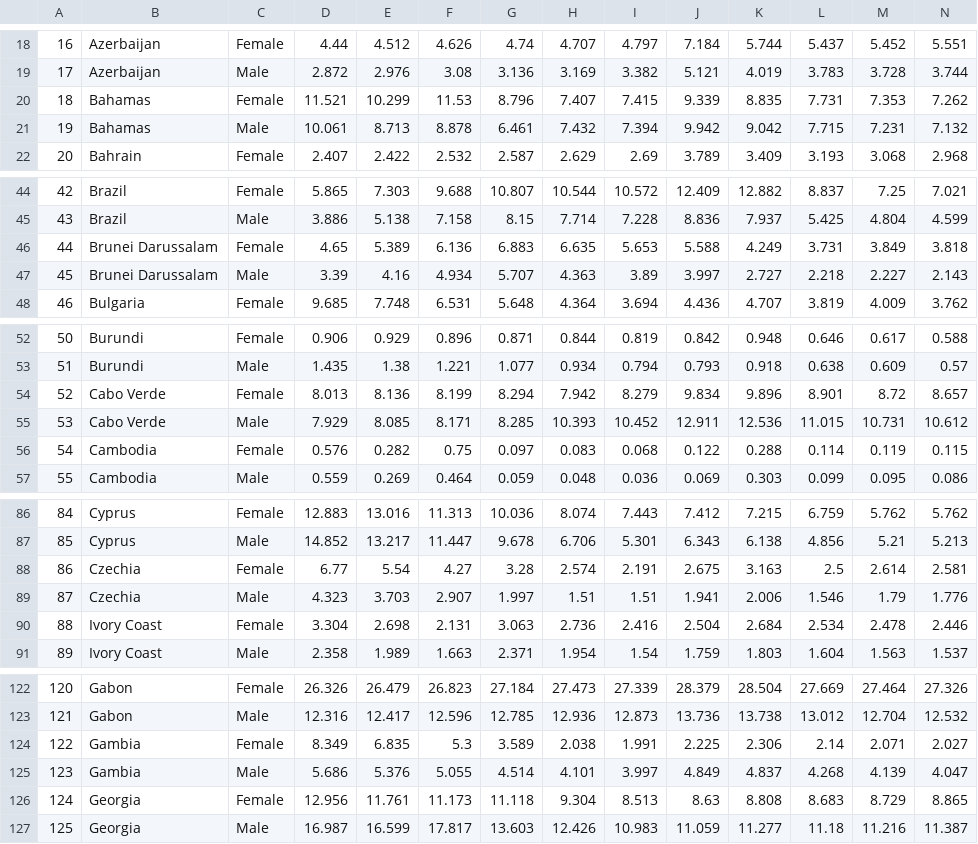
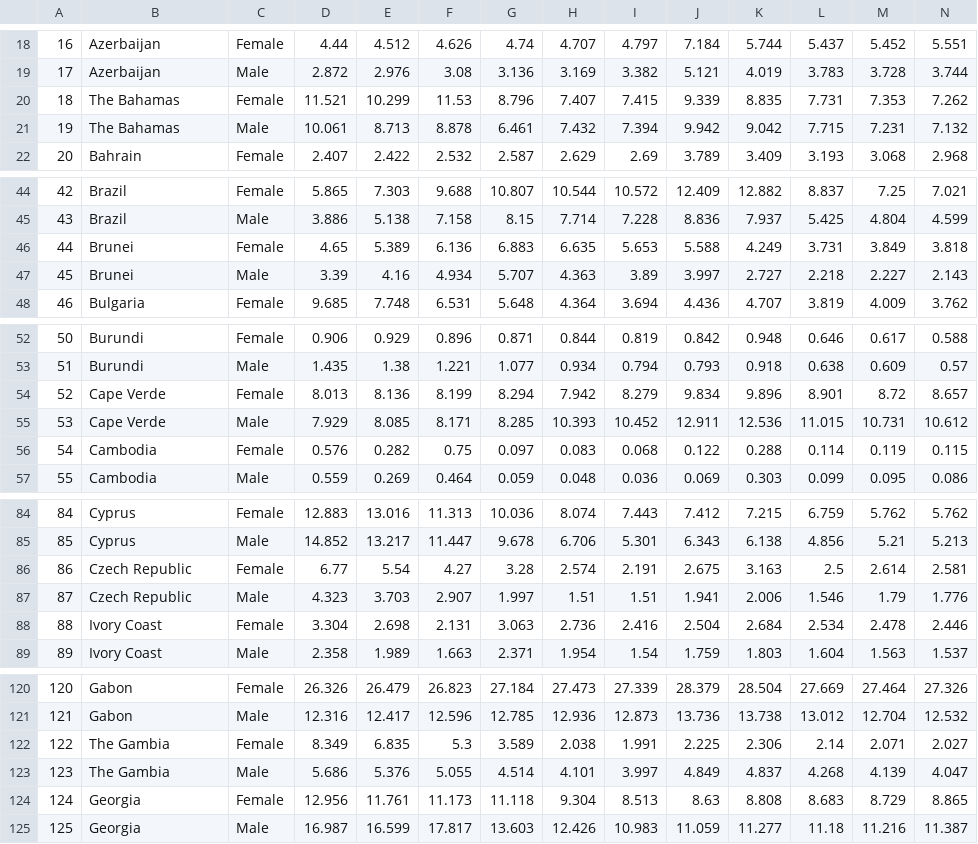
Before and after one commit to niannianwang/Global-Unemployment-Prediction, a CSV file: global_unemployment_adult_data.csv, drawn as a sheet; only a part is shown, gaps mark what is left out; the diff covers the shown part only.

```diff
--- a/global_unemployment_adult_data.csv
+++ b/global_unemployment_adult_data.csv
@@ -19,4 +19,4 @@
 17,Azerbaijan,Male,2.872,2.976,3.08,3.136,3.169,3.382,5.121,4.019,3.783,3.728,3.744
-18,Bahamas,Female,11.521,10.299,11.53,8.796,7.407,7.415,9.339,8.835,7.731,7.353,7.262
-19,Bahamas,Male,10.061,8.713,8.878,6.461,7.432,7.394,9.942,9.042,7.715,7.231,7.132
+18,The Bahamas,Female,11.521,10.299,11.53,8.796,7.407,7.415,9.339,8.835,7.731,7.353,7.262
+19,The Bahamas,Male,10.061,8.713,8.878,6.461,7.432,7.394,9.942,9.042,7.715,7.231,7.132
 20,Bahrain,Female,2.407,2.422,2.532,2.587,2.629,2.69,3.789,3.409,3.193,3.068,2.968
@@ -45,4 +45,4 @@
 43,Brazil,Male,3.886,5.138,7.158,8.15,7.714,7.228,8.836,7.937,5.425,4.804,4.599
-44,Brunei Darussalam,Female,4.65,5.389,6.136,6.883,6.635,5.653,5.588,4.249,3.731,3.849,3.818
-45,Brunei Darussalam,Male,3.39,4.16,4.934,5.707,4.363,3.89,3.997,2.727,2.218,2.227,2.143
+44,Brunei,Female,4.65,5.389,6.136,6.883,6.635,5.653,5.588,4.249,3.731,3.849,3.818
+45,Brunei,Male,3.39,4.16,4.934,5.707,4.363,3.89,3.997,2.727,2.218,2.227,2.143
 46,Bulgaria,Female,9.685,7.748,6.531,5.648,4.364,3.694,4.436,4.707,3.819,4.009,3.762
@@ -53,4 +53,4 @@
 51,Burundi,Male,1.435,1.38,1.221,1.077,0.934,0.794,0.793,0.918,0.638,0.609,0.57
-52,Cabo Verde,Female,8.013,8.136,8.199,8.294,7.942,8.279,9.834,9.896,8.901,8.72,8.657
-53,Cabo Verde,Male,7.929,8.085,8.171,8.285,10.393,10.452,12.911,12.536,11.015,10.731,10.612
+52,Cape Verde,Female,8.013,8.136,8.199,8.294,7.942,8.279,9.834,9.896,8.901,8.72,8.657
+53,Cape Verde,Male,7.929,8.085,8.171,8.285,10.393,10.452,12.911,12.536,11.015,10.731,10.612
 54,Cambodia,Female,0.576,0.282,0.75,0.097,0.083,0.068,0.122,0.288,0.114,0.119,0.115
@@ -87,4 +85,4 @@
 85,Cyprus,Male,14.852,13.217,11.447,9.678,6.706,5.301,6.343,6.138,4.856,5.21,5.213
-86,Czechia,Female,6.77,5.54,4.27,3.28,2.574,2.191,2.675,3.163,2.5,2.614,2.581
-87,Czechia,Male,4.323,3.703,2.907,1.997,1.51,1.51,1.941,2.006,1.546,1.79,1.776
+86,Czech Republic,Female,6.77,5.54,4.27,3.28,2.574,2.191,2.675,3.163,2.5,2.614,2.581
+87,Czech Republic,Male,4.323,3.703,2.907,1.997,1.51,1.51,1.941,2.006,1.546,1.79,1.776
 88,Ivory Coast,Female,3.304,2.698,2.131,3.063,2.736,2.416,2.504,2.684,2.534,2.478,2.446
@@ -123,4 +121,4 @@
 121,Gabon,Male,12.316,12.417,12.596,12.785,12.936,12.873,13.736,13.738,13.012,12.704,12.532
-122,Gambia,Female,8.349,6.835,5.3,3.589,2.038,1.991,2.225,2.306,2.14,2.071,2.027
-123,Gambia,Male,5.686,5.376,5.055,4.514,4.101,3.997,4.849,4.837,4.268,4.139,4.047
+122,The Gambia,Female,8.349,6.835,5.3,3.589,2.038,1.991,2.225,2.306,2.14,2.071,2.027
+123,The Gambia,Male,5.686,5.376,5.055,4.514,4.101,3.997,4.849,4.837,4.268,4.139,4.047
 124,Georgia,Female,12.956,11.761,11.173,11.118,9.304,8.513,8.63,8.808,8.683,8.729,8.865
```
Also changed, not shown: 4 removed rows and 40 edited cells elsewhere in this file, 2 other files.
